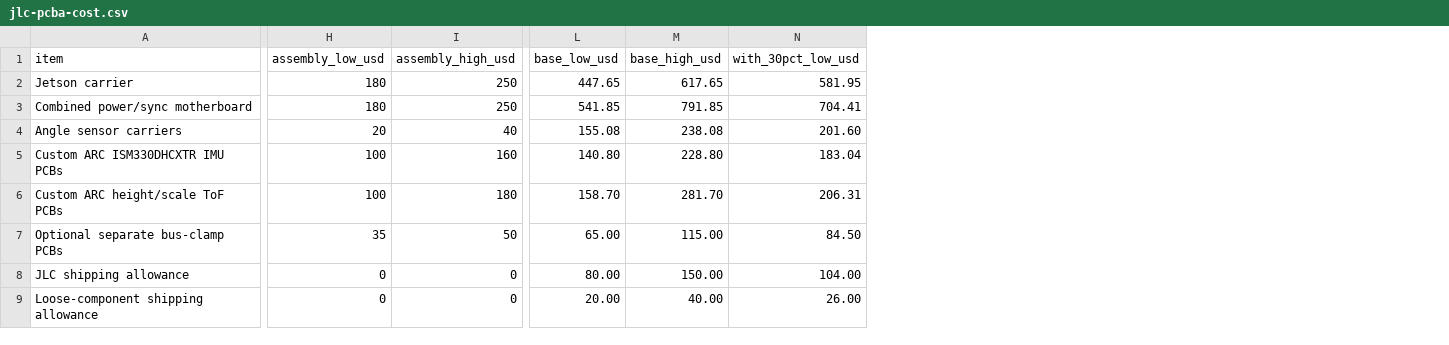
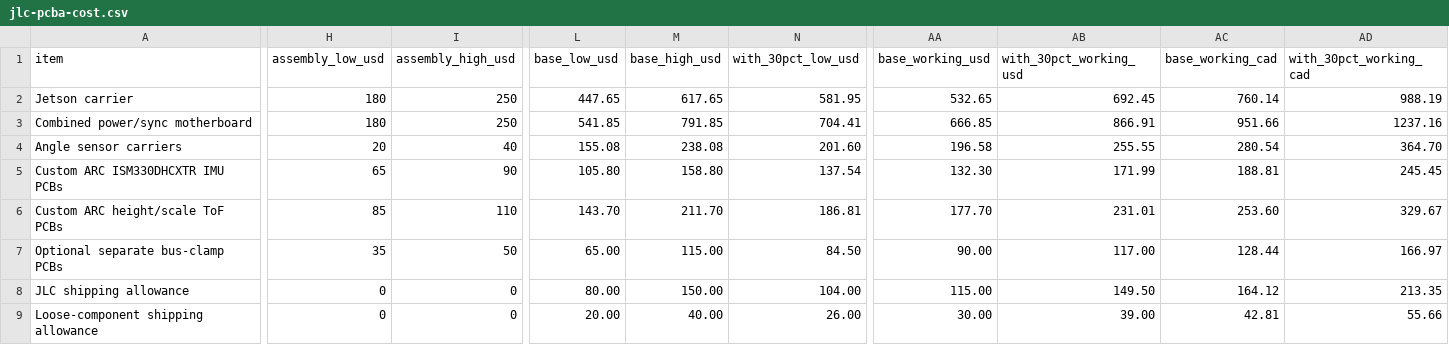
Before and after one commit to Autonomous-Robotics-Carleton/2026, a CSV file: systems/budgets/jlc-pcba-cost.csv, drawn as a sheet; only a part is shown, gaps mark what is left out; the diff covers the shown part only; the diff names each change by its address in the sheet, - before the commit and + after, or states it on an @@ line.

Commit message:
docs(systems): refine PCB funding estimate with JLC evidence

```diff
--- a/systems/budgets/jlc-pcba-cost.csv
+++ b/systems/budgets/jlc-pcba-cost.csv
+column AA (base_working_usd), rows 2-9: 532.65 | 666.85 | 196.58 | 132.30 | 177.70 | 90.00 | 115.00 | 30.00
+column AB (with_30pct_working_usd), rows 2-9: 692.45 | 866.91 | 255.55 | 171.99 | 231.01 | 117.00 | 149.50 | 39.00
+column AC (base_working_cad), rows 2-9: 760.14 | 951.66 | 280.54 | 188.81 | 253.60 | 128.44 | 164.12 | 42.81
+column AD (with_30pct_working_cad), rows 2-9: 988.19 | 1237.16 | 364.70 | 245.45 | 329.67 | 166.97 | 213.35 | 55.66
-H5 (assembly_low_usd): 100
+H5 (assembly_low_usd): 65
-I5 (assembly_high_usd): 160
+I5 (assembly_high_usd): 90
-L5 (base_low_usd): 140.80
+L5 (base_low_usd): 105.80
-M5 (base_high_usd): 228.80
+M5 (base_high_usd): 158.80
-N5 (with_30pct_low_usd): 183.04
+N5 (with_30pct_low_usd): 137.54
-H6 (assembly_low_usd): 100
+H6 (assembly_low_usd): 85
-I6 (assembly_high_usd): 180
+I6 (assembly_high_usd): 110
-L6 (base_low_usd): 158.70
+L6 (base_low_usd): 143.70
-M6 (base_high_usd): 281.70
+M6 (base_high_usd): 211.70
-N6 (with_30pct_low_usd): 206.31
+N6 (with_30pct_low_usd): 186.81
```
Also changed, not shown: 12 edited cells elsewhere in this file, systems/budgets/cost.csv, 4 other files.
